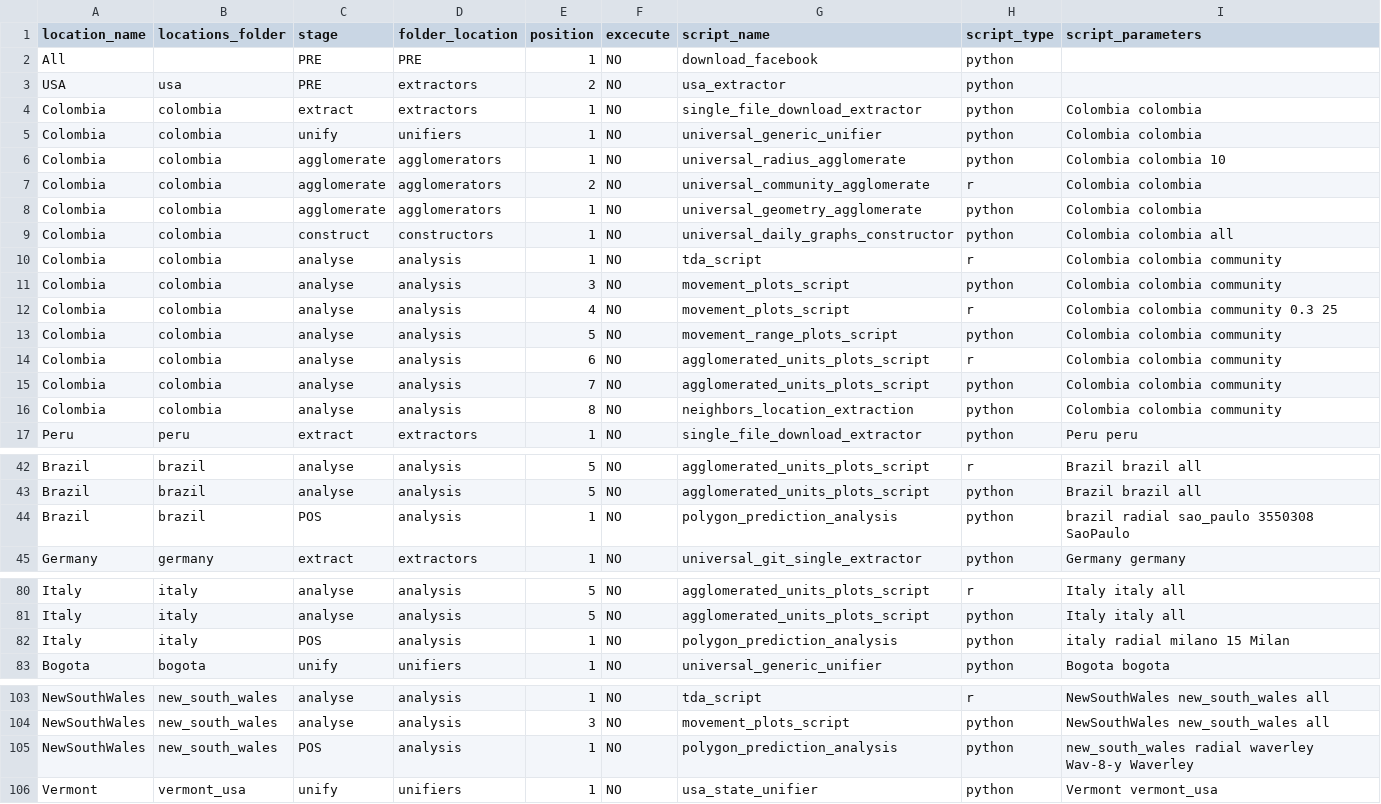
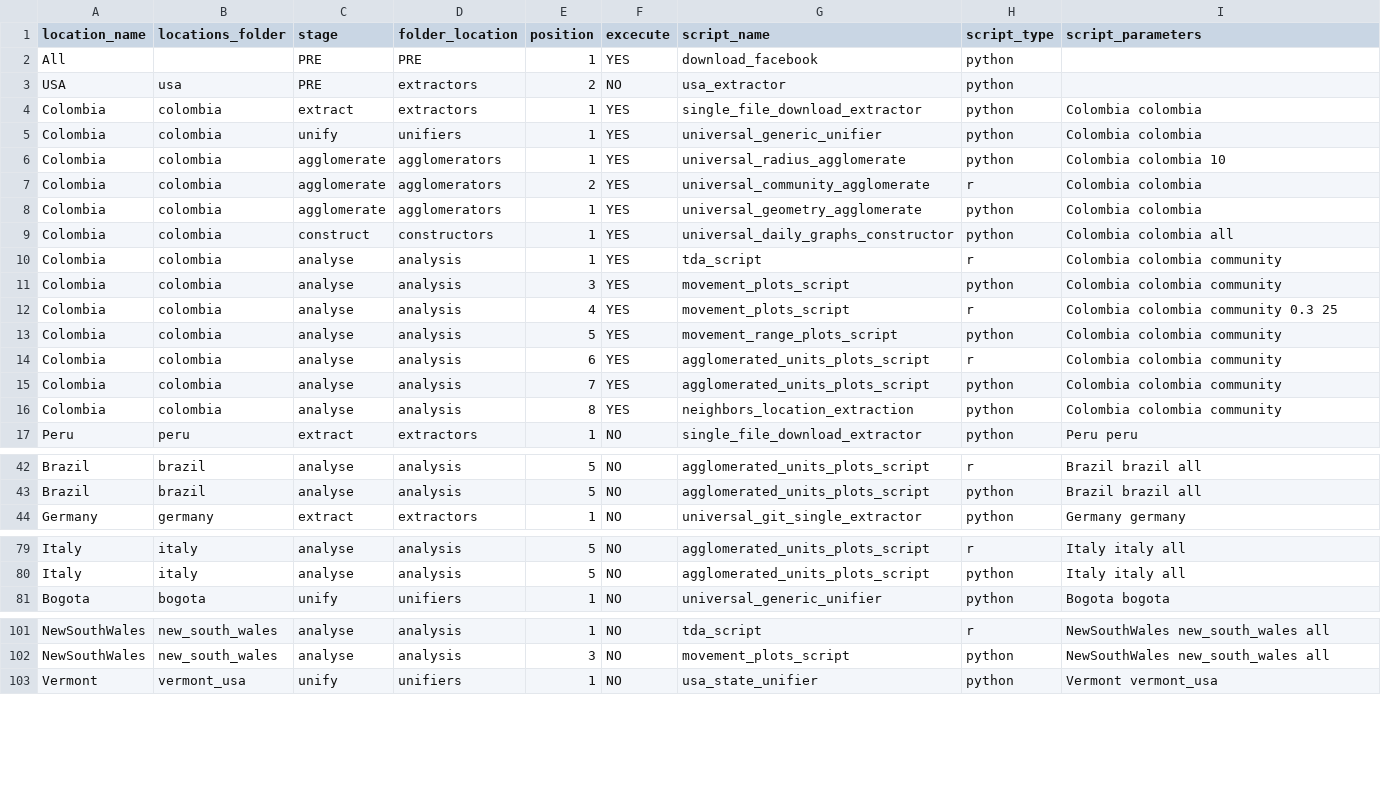
Before and after one commit to Data-Lama/covid_geoinsights_pipeline, a CSV file: pipeline_scripts/configuration/selected_excecutions.csv, drawn as a sheet; only a part is shown, gaps mark what is left out; the diff covers the shown part only.

```diff
--- a/pipeline_scripts/configuration/selected_excecutions.csv
+++ b/pipeline_scripts/configuration/selected_excecutions.csv
@@ -1,17 +1,17 @@
 location_name,locations_folder,stage,folder_location,position,excecute,script_name,script_type,script_parameters
-All,,PRE,PRE,1,NO,download_facebook,python,
+All,,PRE,PRE,1,YES,download_facebook,python,
 USA,usa,PRE,extractors,2,NO,usa_extractor,python,
-Colombia,colombia,extract,extractors,1,NO,single_file_download_extractor,python,Colombia colombia
-Colombia,colombia,unify,unifiers,1,NO,universal_generic_unifier,python,Colombia colombia
-Colombia,colombia,agglomerate,agglomerators,1,NO,universal_radius_agglomerate,python,Colombia colombia 10
-Colombia,colombia,agglomerate,agglomerators,2,NO,universal_community_agglomerate,r,Colombia colombia
-Colombia,colombia,agglomerate,agglomerators,1,NO,universal_geometry_agglomerate,python,Colombia colombia
-Colombia,colombia,construct,constructors,1,NO,universal_daily_graphs_constructor,python,Colombia colombia all
-Colombia,colombia,analyse,analysis,1,NO,tda_script,r,Colombia colombia community
-Colombia,colombia,analyse,analysis,3,NO,movement_plots_script,python,Colombia colombia community
-Colombia,colombia,analyse,analysis,4,NO,movement_plots_script,r,Colombia colombia community 0.3 25
-Colombia,colombia,analyse,analysis,5,NO,movement_range_plots_script,python,Colombia colombia community
-Colombia,colombia,analyse,analysis,6,NO,agglomerated_units_plots_script,r,Colombia colombia community
-Colombia,colombia,analyse,analysis,7,NO,agglomerated_units_plots_script,python,Colombia colombia community
-Colombia,colombia,analyse,analysis,8,NO,neighbors_location_extraction,python,Colombia colombia community
+Colombia,colombia,extract,extractors,1,YES,single_file_download_extractor,python,Colombia colombia
+Colombia,colombia,unify,unifiers,1,YES,universal_generic_unifier,python,Colombia colombia
+Colombia,colombia,agglomerate,agglomerators,1,YES,universal_radius_agglomerate,python,Colombia colombia 10
+Colombia,colombia,agglomerate,agglomerators,2,YES,universal_community_agglomerate,r,Colombia colombia
+Colombia,colombia,agglomerate,agglomerators,1,YES,universal_geometry_agglomerate,python,Colombia colombia
+Colombia,colombia,construct,constructors,1,YES,universal_daily_graphs_constructor,python,Colombia colombia all
+Colombia,colombia,analyse,analysis,1,YES,tda_script,r,Colombia colombia community
+Colombia,colombia,analyse,analysis,3,YES,movement_plots_script,python,Colombia colombia community
+Colombia,colombia,analyse,analysis,4,YES,movement_plots_script,r,Colombia colombia community 0.3 25
+Colombia,colombia,analyse,analysis,5,YES,movement_range_plots_script,python,Colombia colombia community
+Colombia,colombia,analyse,analysis,6,YES,agglomerated_units_plots_script,r,Colombia colombia community
+Colombia,colombia,analyse,analysis,7,YES,agglomerated_units_plots_script,python,Colombia colombia community
+Colombia,colombia,analyse,analysis,8,YES,neighbors_location_extraction,python,Colombia colombia community
 Peru,peru,extract,extractors,1,NO,single_file_download_extractor,python,Peru peru
@@ -43,3 +43,2 @@ Brazil,brazil,analyse,analysis,5,NO,agglomerated_units_plots_script,r,Brazil bra
 Brazil,brazil,analyse,analysis,5,NO,agglomerated_units_plots_script,python,Brazil brazil all
-Brazil,brazil,POS,analysis,1,NO,polygon_prediction_analysis,python,brazil radial sao_paulo 3550308 SaoPaulo
 Germany,germany,extract,extractors,1,NO,universal_git_single_extractor,python,Germany germany
@@ -81,3 +80,2 @@ Italy,italy,analyse,analysis,5,NO,agglomerated_units_plots_script,r,Italy italy
 Italy,italy,analyse,analysis,5,NO,agglomerated_units_plots_script,python,Italy italy all
-Italy,italy,POS,analysis,1,NO,polygon_prediction_analysis,python,italy radial milano 15 Milan
 Bogota,bogota,unify,unifiers,1,NO,universal_generic_unifier,python,Bogota bogota
@@ -104,3 +102,2 @@ NewSouthWales,new_south_wales,analyse,analysis,1,NO,tda_script,r,NewSouthWales n
 NewSouthWales,new_south_wales,analyse,analysis,3,NO,movement_plots_script,python,NewSouthWales new_south_wales all
-NewSouthWales,new_south_wales,POS,analysis,1,NO,polygon_prediction_analysis,python,new_south_wales radial waverley Wav-8-y Waverley
 Vermont,vermont_usa,unify,unifiers,1,NO,usa_state_unifier,python,Vermont vermont_usa
```
Also changed, not shown: 11 edited cells elsewhere in this file, pipeline_scripts/configuration/facebook_extraction.csv, 5 other files.
